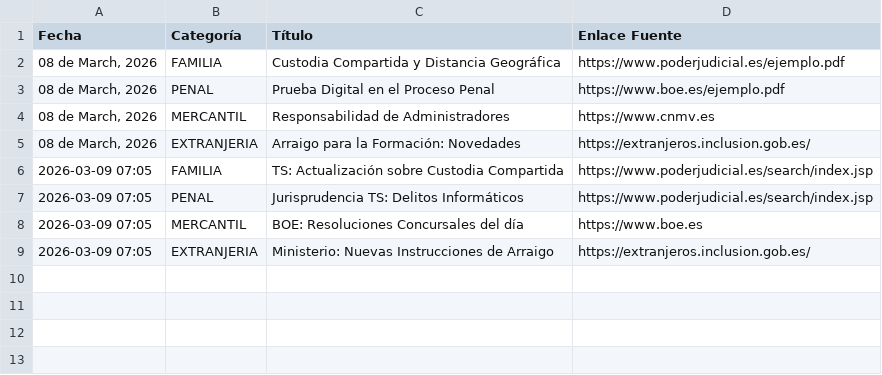
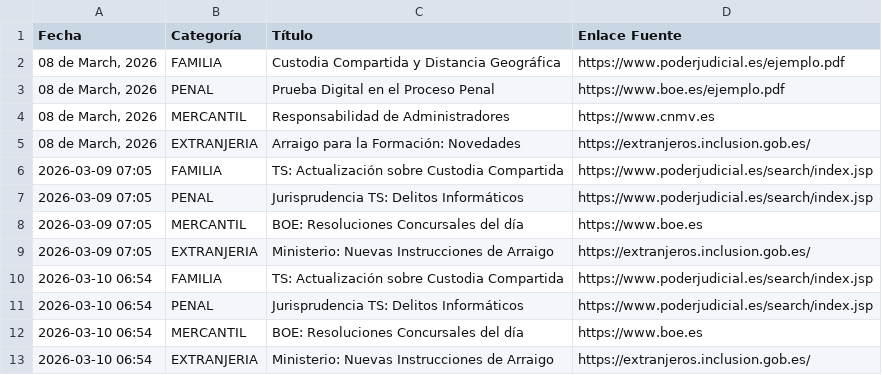
Before and after one commit to alfernandezabogado/web_despacho, a CSV file: historico_noticias.csv, drawn as a sheet; the diff names each change by its address in the sheet, - before the commit and + after, or states it on an @@ line.

```diff
--- a/historico_noticias.csv
+++ b/historico_noticias.csv
+row 10: 2026-03-10 06:54 | FAMILIA | TS: Actualización sobre Custodia Compartida | https://www.poderjudicial.es/search/index.jsp
+row 11: 2026-03-10 06:54 | PENAL | Jurisprudencia TS: Delitos Informáticos | https://www.poderjudicial.es/search/index.jsp
+row 12: 2026-03-10 06:54 | MERCANTIL | BOE: Resoluciones Concursales del día | https://www.boe.es
+row 13: 2026-03-10 06:54 | EXTRANJERIA | Ministerio: Nuevas Instrucciones de Arraigo | https://extranjeros.inclusion.gob.es/
```
